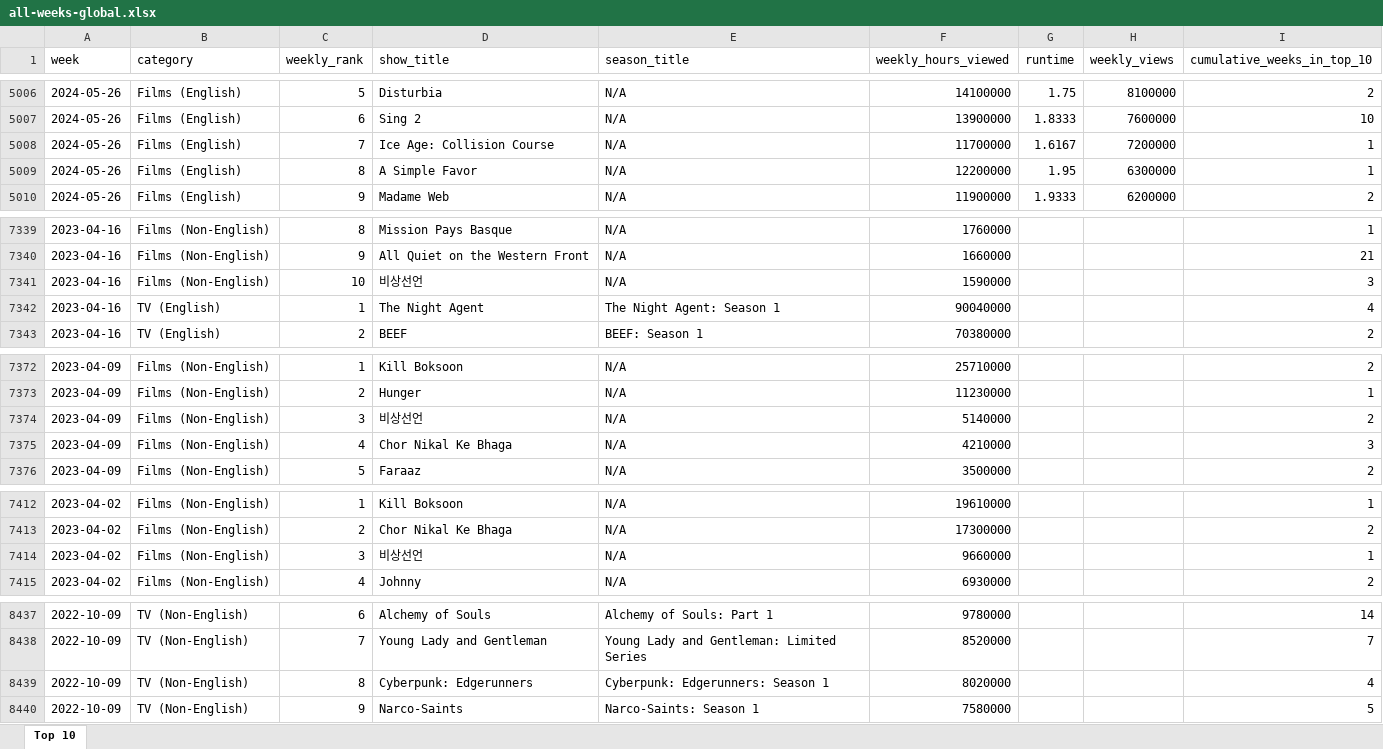
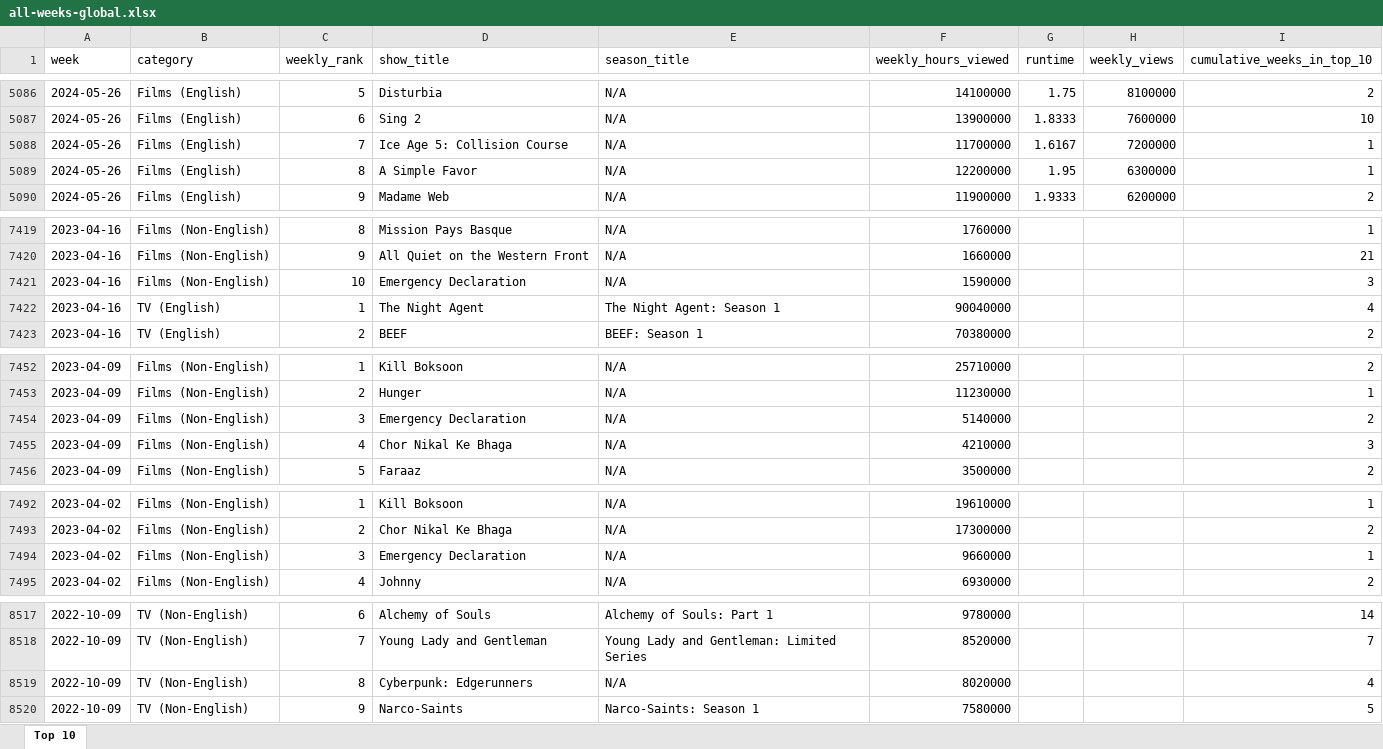
Before and after one commit to lerocha/netflixdb, an Excel workbook: src/main/resources/reports/all-weeks-global.xlsx, sheet Top 10, drawn as a sheet; only a part is shown, gaps mark what is left out; values as stored, in another font and other column widths than the file's, no borders; addresses are those after the commit; the diff covers the shown part only; the diff names each change by its address in the sheet, - before the commit and + after, or states it on an @@ line.

```diff
--- a/src/main/resources/reports/all-weeks-global.xlsx (sheet Top 10)
+++ b/src/main/resources/reports/all-weeks-global.xlsx (sheet Top 10)
-D5088 (show_title): Ice Age: Collision Course
+D5088 (show_title): Ice Age 5: Collision Course
-D7421 (show_title): 비상선언
+D7421 (show_title): Emergency Declaration
-D7454 (show_title): 비상선언
+D7454 (show_title): Emergency Declaration
-D7494 (show_title): 비상선언
+D7494 (show_title): Emergency Declaration
-E8519 (season_title): Cyberpunk: Edgerunners: Season 1
+E8519 (season_title): N/A
```
Also changed, not shown: 80 added rows and 13 edited cells elsewhere in this sheet.
